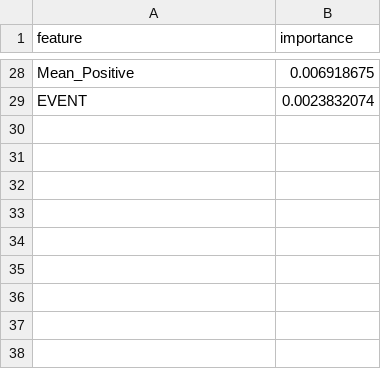
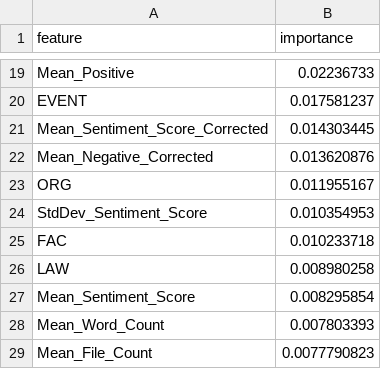
Before and after one commit to GusQTC/Fed-speak, a CSV file: new_values/importances.csv, drawn as a sheet; only a part is shown, gaps mark what is left out; addresses are those after the commit; the diff covers the shown part only; the diff names each change by its address in the sheet, - before the commit and + after, or states it on an @@ line.

```diff
--- a/new_values/importances.csv
+++ b/new_values/importances.csv
-B19 (importance): 0.006918675
+B19 (importance): 0.02236733
-B20 (importance): 0.0023832074
+B20 (importance): 0.017581237
+row 21: Mean_Sentiment_Score_Corrected | 0.014303445
+row 22: Mean_Negative_Corrected | 0.013620876
+row 23: ORG | 0.011955167
+row 24: StdDev_Sentiment_Score | 0.010354953
+row 25: FAC | 0.010233718
+row 26: LAW | 0.008980258
+row 27: Mean_Sentiment_Score | 0.008295854
+row 28: Mean_Word_Count | 0.007803393
+row 29: Mean_File_Count | 0.0077790823
```
Also changed, not shown: 12 added rows, 21 removed rows and 5 edited cells elsewhere in this file, 11 other files.
